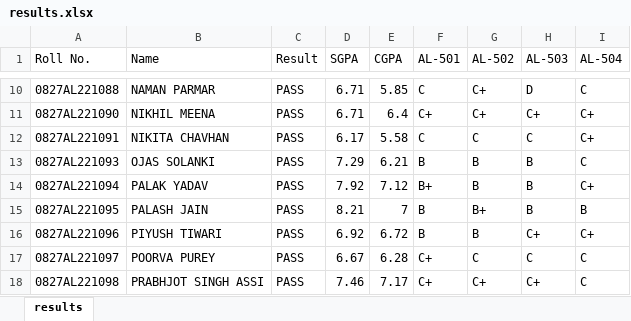
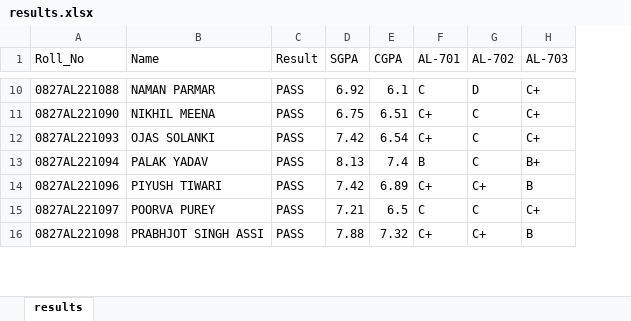
Before and after one commit to swastikbansal/RGPV-Result-Bot, an Excel workbook: results.xlsx, sheet results, drawn as a sheet; only a part is shown, gaps mark what is left out; values as stored, in another font and other column widths than the file's, no borders; removed rows and columns are numbered as before the commit, all else as after; the diff covers the shown part only; the diff names each change by its address in the sheet, - before the commit and + after, or states it on an @@ line.

```diff
--- a/results.xlsx (sheet results)
+++ b/results.xlsx (sheet results)
-column I (AL-504), rows 10-11: C | C+; rows 13-14: C | C+; rows 16-18: C+ | C | C
-A1: Roll No.
+A1: Roll_No
-F1: AL-501
+F1: AL-701
-G1: AL-502
+G1: AL-702
-H1: AL-503
+H1: AL-703
-D10 (SGPA): 6.71
+D10 (SGPA): 6.92
-E10 (CGPA): 5.85
+E10 (CGPA): 6.1
-G10 (AL-702): C+
+G10 (AL-702): D
-H10 (AL-703): D
+H10 (AL-703): C+
-D11 (SGPA): 6.71
+D11 (SGPA): 6.75
-E11 (CGPA): 6.4
+E11 (CGPA): 6.51
-G11 (AL-702): C+
+G11 (AL-702): C
-row 12: 0827AL221091 | NIKITA CHAVHAN | PASS | 6.17 | 5.58 | C | C | C | C+
-D12 (SGPA): 7.29
+D12 (SGPA): 7.42
-E12 (CGPA): 6.21
+E12 (CGPA): 6.54
-F12 (AL-701): B
+F12 (AL-701): C+
-G12:G13 (AL-702): B
+G12:G13 (AL-702): C
-H12 (AL-703): B
+H12 (AL-703): C+
-D13 (SGPA): 7.92
+D13 (SGPA): 8.13
-E13 (CGPA): 7.12
+E13 (CGPA): 7.4
-F13 (AL-701): B+
+F13 (AL-701): B
-H13 (AL-703): B
+H13 (AL-703): B+
-row 15: 0827AL221095 | PALASH JAIN | PASS | 8.21 | 7 | B | B+ | B | B
-D14 (SGPA): 6.92
+D14 (SGPA): 7.42
-E14 (CGPA): 6.72
+E14 (CGPA): 6.89
-F14 (AL-701): B
+F14 (AL-701): C+
-G14 (AL-702): B
+G14 (AL-702): C+
-H14 (AL-703): C+
+H14 (AL-703): B
-D15 (SGPA): 6.67
+D15 (SGPA): 7.21
-E15 (CGPA): 6.28
+E15 (CGPA): 6.5
-F15 (AL-701): C+
+F15 (AL-701): C
-H15 (AL-703): C
+H15 (AL-703): C+
-D16 (SGPA): 7.46
+D16 (SGPA): 7.88
-E16 (CGPA): 7.17
+E16 (CGPA): 7.32
-H16 (AL-703): C+
+H16 (AL-703): B
```
Also changed, not shown: 1 added row, 4 removed rows and 235 edited cells elsewhere in this sheet, Results/7th Sem Results AIML2.xlsx.
